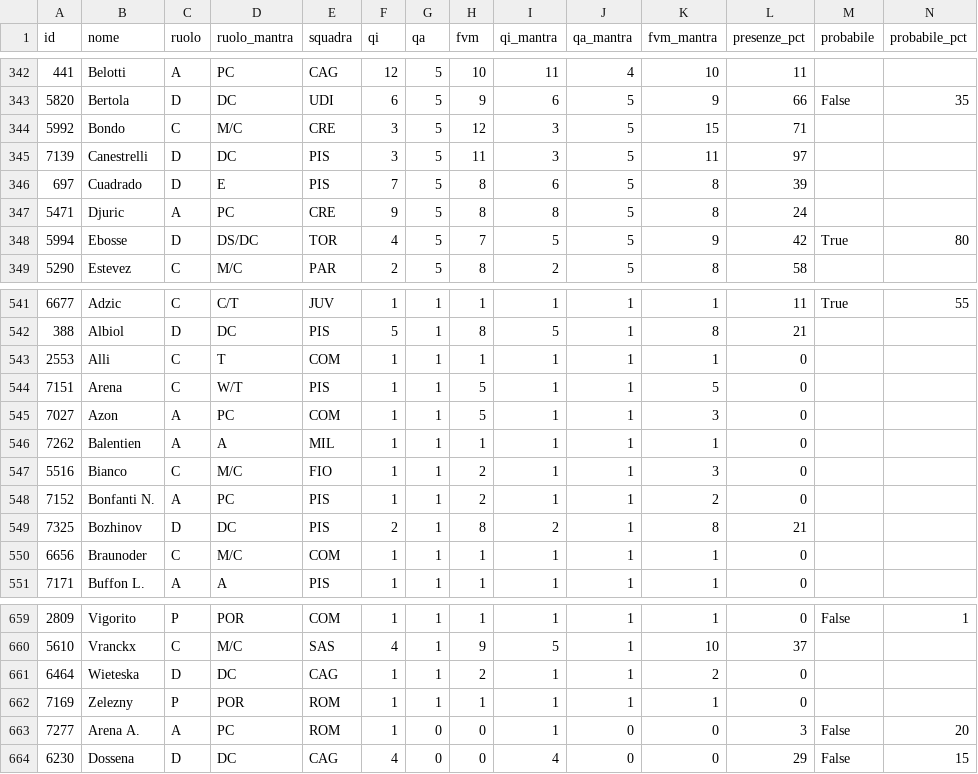
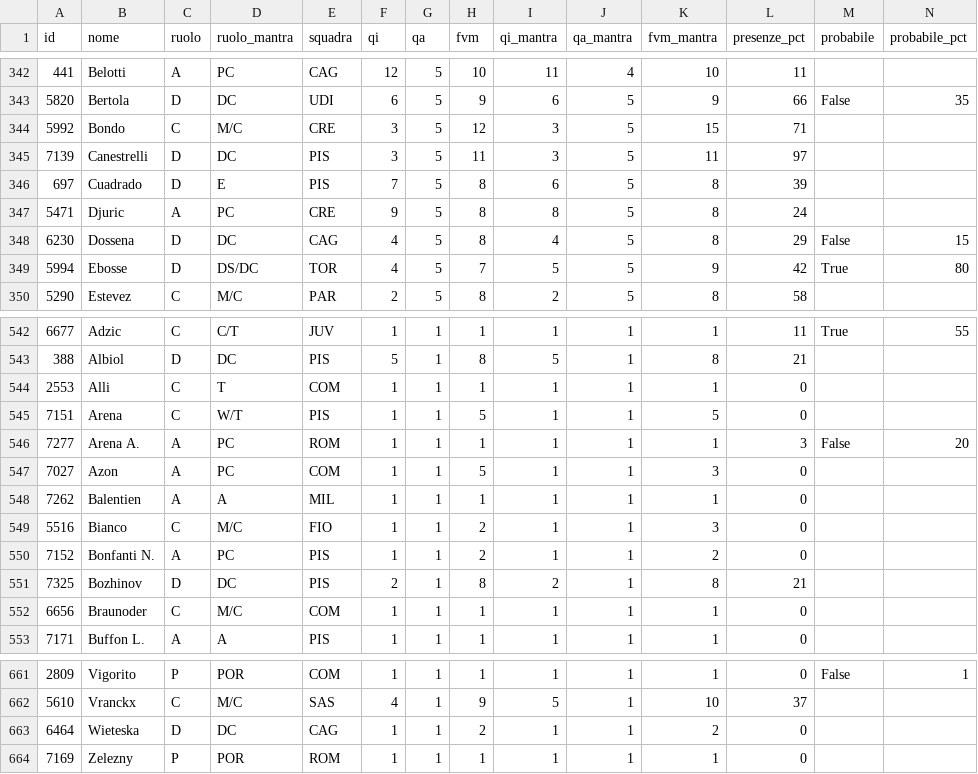
Before and after one commit to 02kiki02/Fanta, a CSV file: data/fantacalcio_db.csv, drawn as a sheet; only a part is shown, gaps mark what is left out; removed rows and columns are numbered as before the commit, all else as after; rows hold the shown columns only; the diff names each change by its address in the sheet, - before the commit and + after, or states it on an @@ line.

```diff
--- a/data/fantacalcio_db.csv
+++ b/data/fantacalcio_db.csv
+row 348: 6230 | Dossena | D | DC | CAG | 4 | 5 | 8 | 4 | 5 | 8 | 29 | False | 15
+row 546: 7277 | Arena A. | A | PC | ROM | 1 | 1 | 1 | 1 | 1 | 1 | 3 | False | 20
-row 663: 7277 | Arena A. | A | PC | ROM | 1 | 0 | 0 | 1 | 0 | 0 | 3 | False | 20
-row 664: 6230 | Dossena | D | DC | CAG | 4 | 0 | 0 | 4 | 0 | 0 | 29 | False | 15
```
Also changed, not shown: 1 other file.
